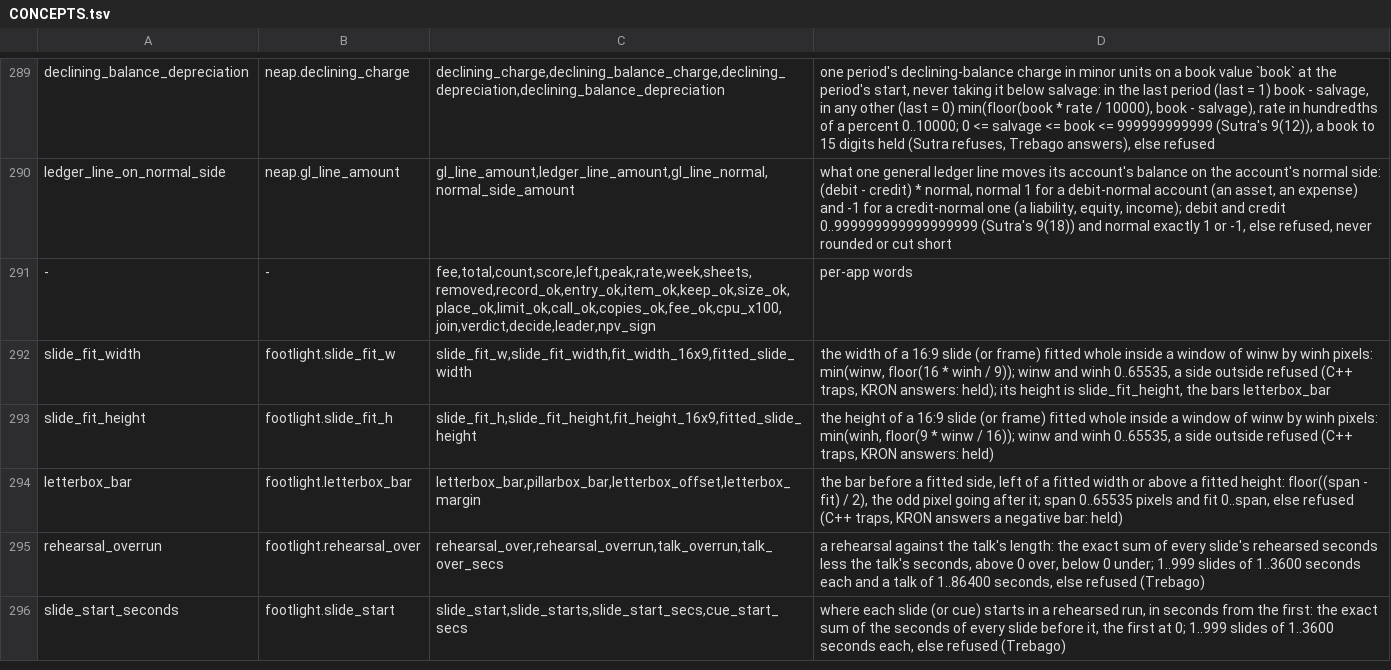
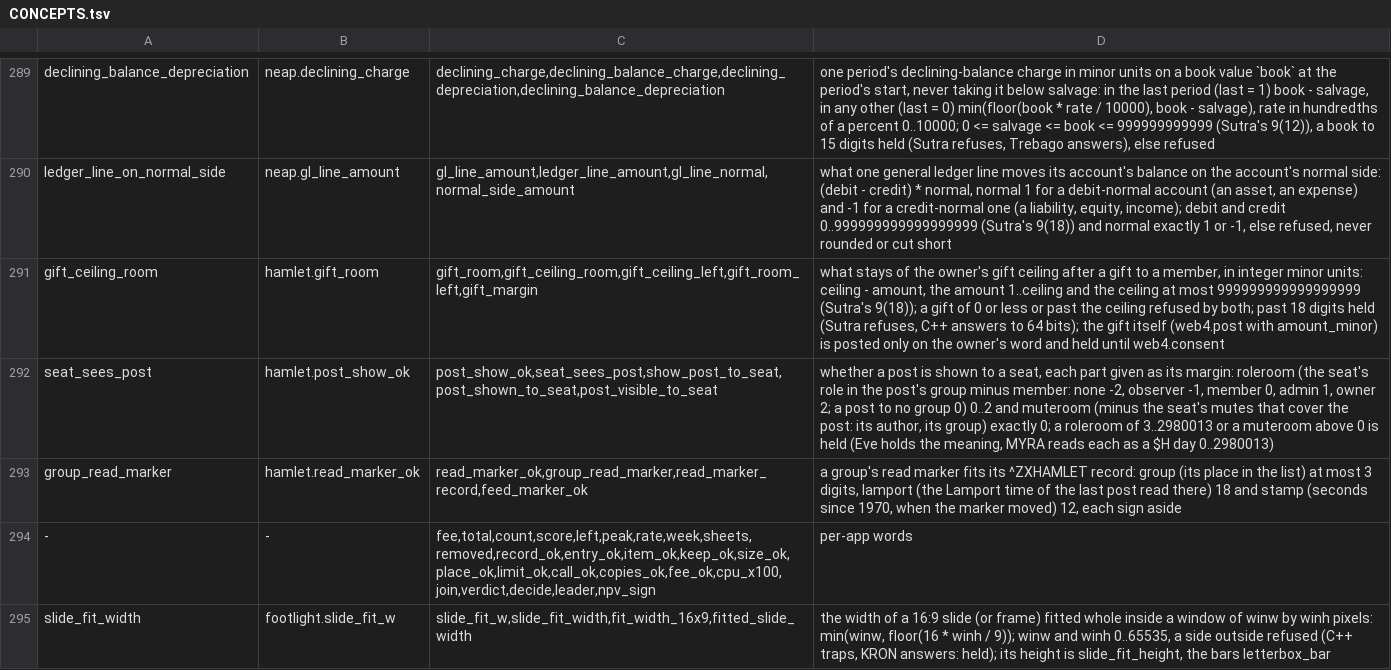
Before and after one commit to sykomiked/ZEDEC-XERO-VULPINE-V1.0.0, a TSV file: kernel/src/apps/CONCEPTS.tsv, drawn as a sheet; only a part is shown, gaps mark what is left out; the shorter side is filled out with more unchanged rows; the diff names each change by its address in the sheet, - before the commit and + after, or states it on an @@ line.

```diff
--- a/kernel/src/apps/CONCEPTS.tsv
+++ b/kernel/src/apps/CONCEPTS.tsv
+row 291: gift_ceiling_room | hamlet.gift_room | gift_room,gift_ceiling_room,gift_ceiling_left,gift_room_left,gift_margin | what stays of the owner's gift ceiling after a gift to a member, in integer minor units: ceiling - amount, the amount 1..ceiling and the ceiling at most 999999999999999999 (Sutra's 9(18)); a gift of 0 or less or past the ceiling refused by both; past 18 digits held (Sutra refuses, C++ answers to 64 bits); the gift itself (web4.post with amount_minor) is posted only on the owner's word and held until web4.consent
+row 292: seat_sees_post | hamlet.post_show_ok | post_show_ok,seat_sees_post,show_post_to_seat,post_shown_to_seat,post_visible_to_seat | whether a post is shown to a seat, each part given as its margin: roleroom (the seat's role in the post's group minus member: none -2, observer -1, member 0, admin 1, owner 2; a post to no group 0) 0..2 and muteroom (minus the seat's mutes that cover the post: its author, its group) exactly 0; a roleroom of 3..2980013 or a muteroom above 0 is held (Eve holds the meaning, MYRA reads each as a $H day 0..2980013)
+row 293: group_read_marker | hamlet.read_marker_ok | read_marker_ok,group_read_marker,read_marker_record,feed_marker_ok | a group's read marker fits its ^ZXHAMLET record: group (its place in the list) at most 3 digits, lamport (the Lamport time of the last post read there) 18 and stamp (seconds since 1970, when the marker moved) 12, each sign aside
```
Also changed, not shown: kernel/src/alexandria/SLOTS.tsv, kernel/src/apps/CHECKS.tsv, 17 other files.
